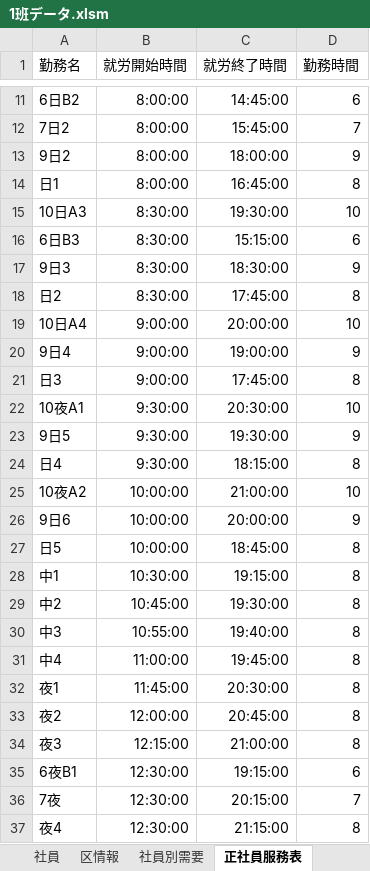
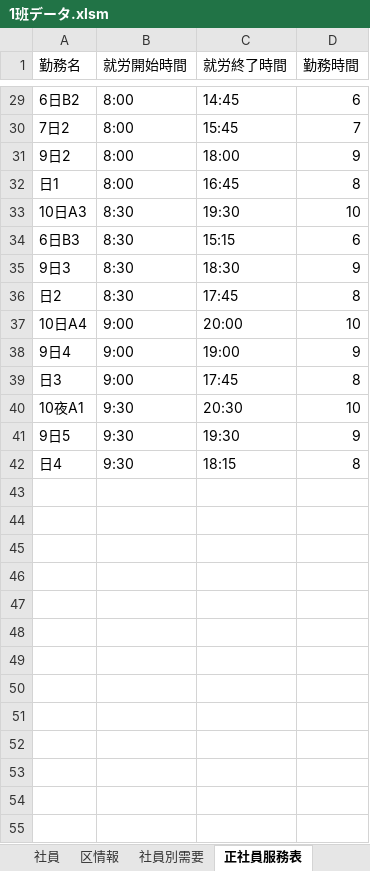
Before and after one commit to tatsuruhiraoka/posms, an Excel workbook: excel_templates/1班データ.xlsm, sheet 正社員服務表, drawn as a sheet; only a part is shown, gaps mark what is left out; values as stored, in another font and other column widths than the file's, no borders; removed rows and columns are numbered as before the commit, all else as after; the diff covers the shown part only; the diff names each change by its address in the sheet, - before the commit and + after, or states it on an @@ line.

```diff
--- a/excel_templates/1班データ.xlsm (sheet 正社員服務表)
+++ b/excel_templates/1班データ.xlsm (sheet 正社員服務表)
-B29:B32 (就労開始時間): 8:00:00
+B29:B32 (就労開始時間): 8:00
-C29 (就労終了時間): 14:45:00
+C29 (就労終了時間): 14:45
-C30 (就労終了時間): 15:45:00
+C30 (就労終了時間): 15:45
-C31 (就労終了時間): 18:00:00
+C31 (就労終了時間): 18:00
-C32 (就労終了時間): 16:45:00
+C32 (就労終了時間): 16:45
-B33:B36 (就労開始時間): 8:30:00
+B33:B36 (就労開始時間): 8:30
-C33 (就労終了時間): 19:30:00
+C33 (就労終了時間): 19:30
-C34 (就労終了時間): 15:15:00
+C34 (就労終了時間): 15:15
-C35 (就労終了時間): 18:30:00
+C35 (就労終了時間): 18:30
-C36 (就労終了時間): 17:45:00
+C36 (就労終了時間): 17:45
-B37:B39 (就労開始時間): 9:00:00
+B37:B39 (就労開始時間): 9:00
-C37 (就労終了時間): 20:00:00
+C37 (就労終了時間): 20:00
-C38 (就労終了時間): 19:00:00
+C38 (就労終了時間): 19:00
-C39 (就労終了時間): 17:45:00
+C39 (就労終了時間): 17:45
-B40:B42 (就労開始時間): 9:30:00
+B40:B42 (就労開始時間): 9:30
-C40 (就労終了時間): 20:30:00
+C40 (就労終了時間): 20:30
-C41 (就労終了時間): 19:30:00
+C41 (就労終了時間): 19:30
-C42 (就労終了時間): 18:15:00
+C42 (就労終了時間): 18:15
-row 25: 10夜A2 | 10:00:00 | 21:00:00 | 10
-row 26: 9日6 | 10:00:00 | 20:00:00 | 9
-row 27: 日5 | 10:00:00 | 18:45:00 | 8
-row 28: 中1 | 10:30:00 | 19:15:00 | 8
-row 29: 中2 | 10:45:00 | 19:30:00 | 8
-row 30: 中3 | 10:55:00 | 19:40:00 | 8
-row 31: 中4 | 11:00:00 | 19:45:00 | 8
-row 32: 夜1 | 11:45:00 | 20:30:00 | 8
-row 33: 夜2 | 12:00:00 | 20:45:00 | 8
-row 34: 夜3 | 12:15:00 | 21:00:00 | 8
-row 35: 6夜B1 | 12:30:00 | 19:15:00 | 6
-row 36: 7夜 | 12:30:00 | 20:15:00 | 7
-row 37: 夜4 | 12:30:00 | 21:15:00 | 8
```
Also changed, not shown: 18 added rows, 5 removed rows and 18 edited cells elsewhere in this sheet, sheet 期間雇用社員服務表, sheet 社員別需要, sheet 社員, sheet 区情報, other sheet tabs, charts or pictures, excel_templates/分担予定表(案).xlsm, 33 other files.
